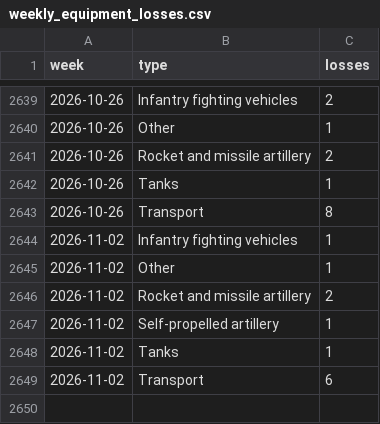
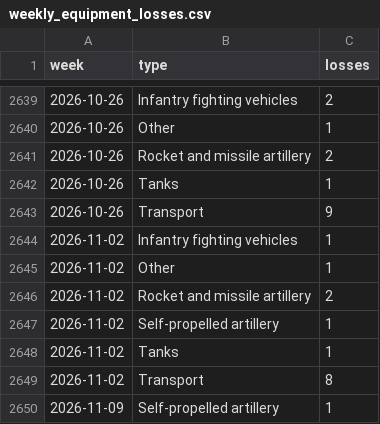
Before and after one commit to ondrejhalda/warspotting-dashboard, a CSV file: weekly_equipment_losses.csv, drawn as a sheet; only a part is shown, gaps mark what is left out.

```diff
--- a/weekly_equipment_losses.csv
+++ b/weekly_equipment_losses.csv
@@ -2642,3 +2642,3 @@ week,type,losses
 2026-10-26,Tanks,1
-2026-10-26,Transport,8
+2026-10-26,Transport,9
 2026-11-02,Infantry fighting vehicles,1
@@ -2648,2 +2648,3 @@ week,type,losses
 2026-11-02,Tanks,1
-2026-11-02,Transport,6
+2026-11-02,Transport,8
+2026-11-09,Self-propelled artillery,1
```
Also changed, not shown: weekly_losses.csv, 4 other files.
